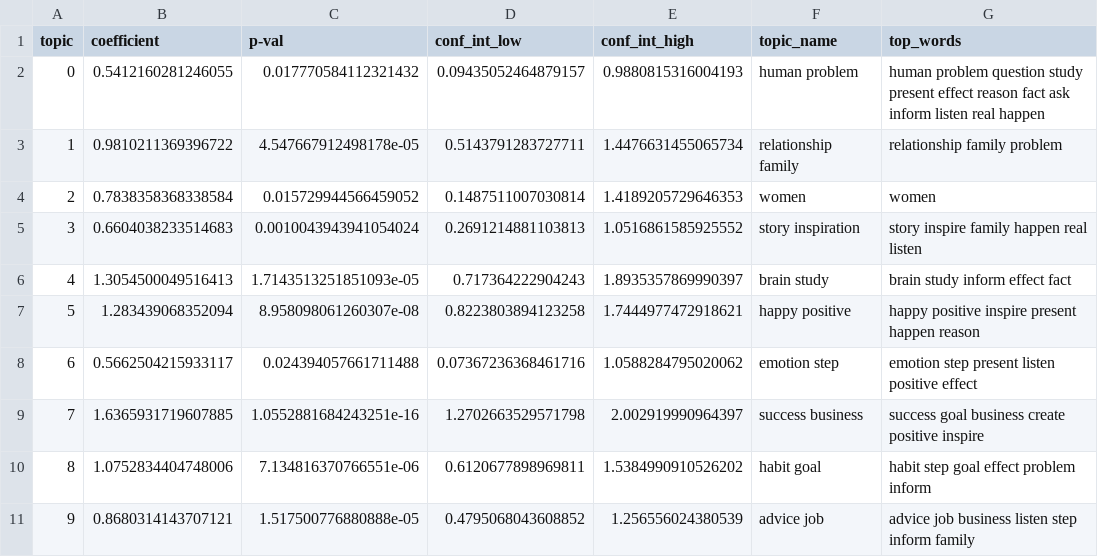
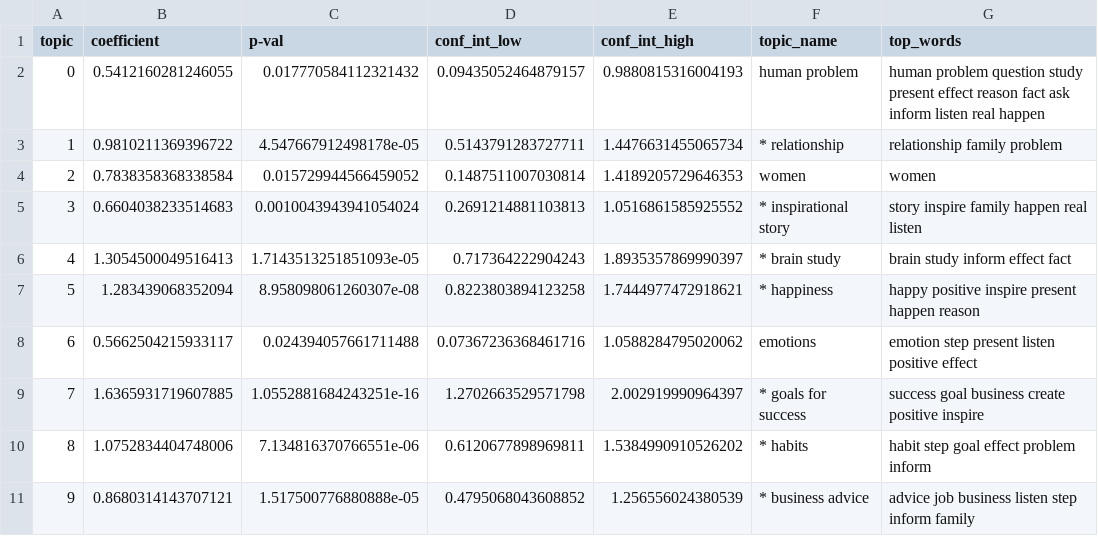
Before and after one commit to 7albertoh/insight_project, a CSV file: data/books_25_pages_author_info_description_genres_topics_top_words_ols_coeff.csv, drawn as a sheet.

```diff
--- a/data/books_25_pages_author_info_description_genres_topics_top_words_ols_coeff.csv
+++ b/data/books_25_pages_author_info_description_genres_topics_top_words_ols_coeff.csv
@@ -2,10 +2,10 @@ topic,coefficient,p-val,conf_int_low,conf_int_high,topic_name,top_words
 0,0.5412160281246055,0.017770584112321432,0.09435052464879157,0.9880815316004193,human problem,human problem question study present effect reason fact ask inform listen real happen
-1,0.9810211369396722,4.547667912498178e-05,0.5143791283727711,1.4476631455065734,relationship family,relationship family problem
+1,0.9810211369396722,4.547667912498178e-05,0.5143791283727711,1.4476631455065734,* relationship,relationship family problem
 2,0.7838358368338584,0.015729944566459052,0.1487511007030814,1.4189205729646353,women,women
-3,0.6604038233514683,0.0010043943941054024,0.2691214881103813,1.0516861585925552,story inspiration,story inspire family happen real listen
-4,1.3054500049516413,1.7143513251851093e-05,0.717364222904243,1.8935357869990397,brain study,brain study inform effect fact
-5,1.283439068352094,8.958098061260307e-08,0.8223803894123258,1.7444977472918621,happy positive,happy positive inspire present happen reason
-6,0.5662504215933117,0.024394057661711488,0.07367236368461716,1.0588284795020062,emotion step,emotion step present listen positive effect
-7,1.6365931719607885,1.0552881684243251e-16,1.2702663529571798,2.002919990964397,success business,success goal business create positive inspire
-8,1.0752834404748006,7.134816370766551e-06,0.6120677898969811,1.5384990910526202,habit goal,habit step goal effect problem inform
-9,0.8680314143707121,1.517500776880888e-05,0.4795068043608852,1.256556024380539,advice job,advice job business listen step inform family
+3,0.6604038233514683,0.0010043943941054024,0.2691214881103813,1.0516861585925552,* inspirational story,story inspire family happen real listen
+4,1.3054500049516413,1.7143513251851093e-05,0.717364222904243,1.8935357869990397,* brain study,brain study inform effect fact
+5,1.283439068352094,8.958098061260307e-08,0.8223803894123258,1.7444977472918621,* happiness,happy positive inspire present happen reason
+6,0.5662504215933117,0.024394057661711488,0.07367236368461716,1.0588284795020062,emotions,emotion step present listen positive effect
+7,1.6365931719607885,1.0552881684243251e-16,1.2702663529571798,2.002919990964397,* goals for success,success goal business create positive inspire
+8,1.0752834404748006,7.134816370766551e-06,0.6120677898969811,1.5384990910526202,* habits,habit step goal effect problem inform
+9,0.8680314143707121,1.517500776880888e-05,0.4795068043608852,1.256556024380539,* business advice,advice job business listen step inform family
```
Also changed, not shown: 1 other file.
